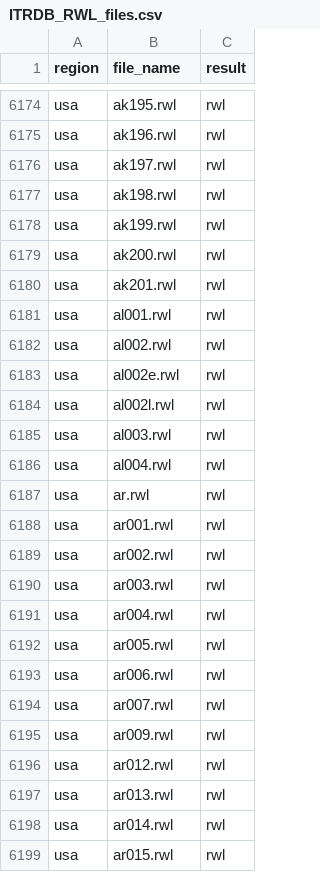
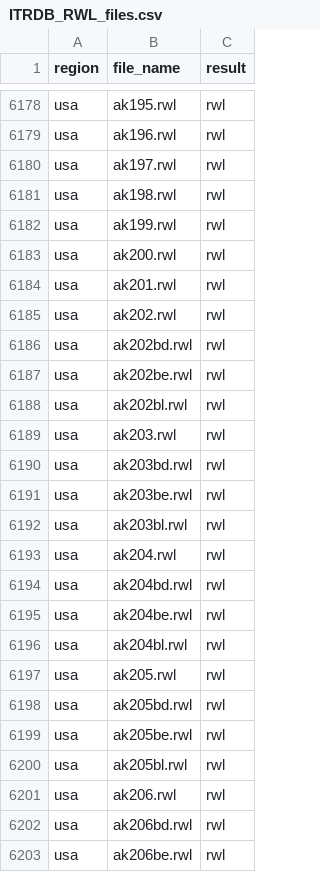
Before and after one commit to chguiterman/check-ITRDB, a CSV file: data/ITRDB_RWL_files.csv, drawn as a sheet; only a part is shown, gaps mark what is left out; the shorter side is filled out with more unchanged rows; the diff covers the shown part only.

```diff
--- a/data/ITRDB_RWL_files.csv
+++ b/data/ITRDB_RWL_files.csv
@@ -6180 +6184,20 @@
 "usa","ak201.rwl","rwl"
+"usa","ak202.rwl","rwl"
+"usa","ak202bd.rwl","rwl"
+"usa","ak202be.rwl","rwl"
+"usa","ak202bl.rwl","rwl"
+"usa","ak203.rwl","rwl"
+"usa","ak203bd.rwl","rwl"
+"usa","ak203be.rwl","rwl"
+"usa","ak203bl.rwl","rwl"
+"usa","ak204.rwl","rwl"
+"usa","ak204bd.rwl","rwl"
+"usa","ak204be.rwl","rwl"
+"usa","ak204bl.rwl","rwl"
+"usa","ak205.rwl","rwl"
+"usa","ak205bd.rwl","rwl"
+"usa","ak205be.rwl","rwl"
+"usa","ak205bl.rwl","rwl"
+"usa","ak206.rwl","rwl"
+"usa","ak206bd.rwl","rwl"
+"usa","ak206be.rwl","rwl"
```
Also changed, not shown: 19 added rows and 1 edited cell elsewhere in this file.
